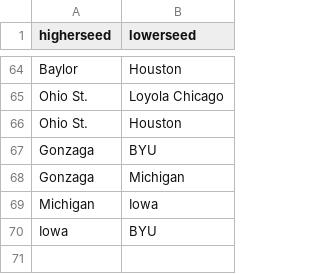
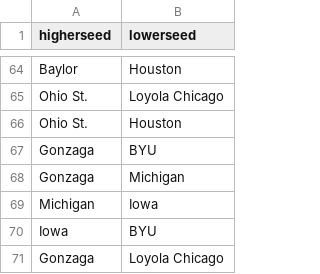
Before and after one commit to benthorpe33/MarchMadnessPredictions, a CSV file: FirstRound2021.csv, drawn as a sheet; only a part is shown, gaps mark what is left out.

Commit message:
Add files via upload

```diff
--- a/FirstRound2021.csv
+++ b/FirstRound2021.csv
@@ -70 +70,2 @@ Michigan,Iowa
 Iowa,BYU
+Gonzaga,Loyola Chicago
```
